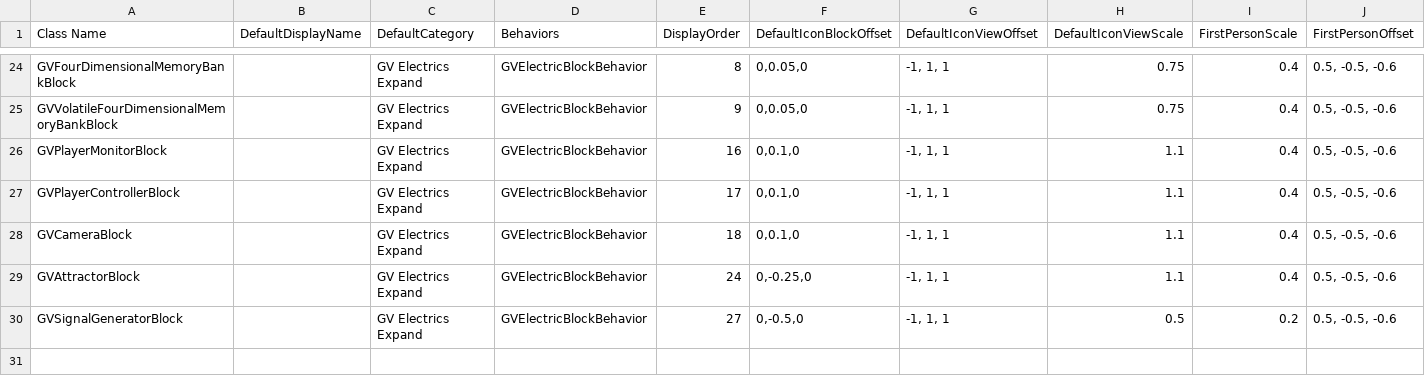
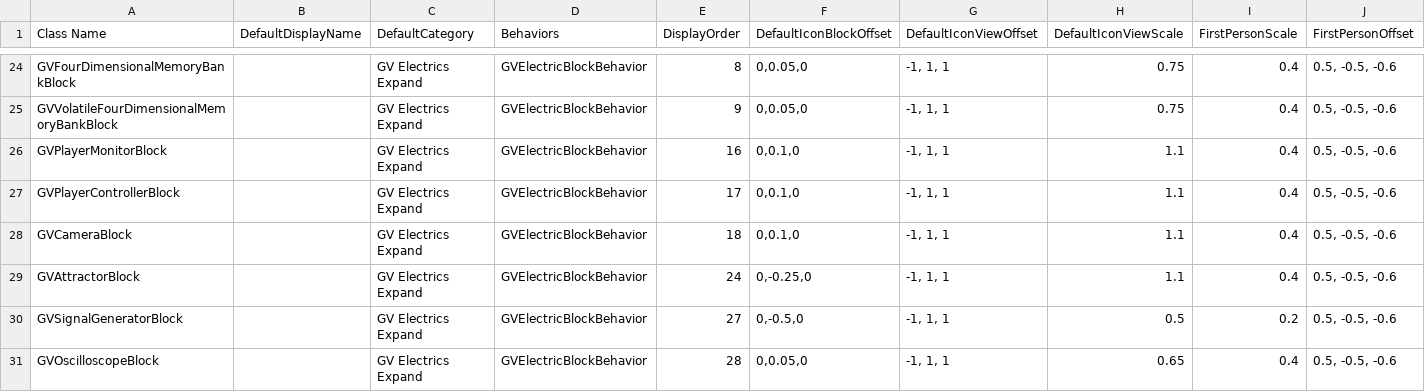
Before and after one commit to XiaofengdiZhu/Gigavolt, a CSV file: Gigavolt.Expand/Assets/Gigavolt.Expand.csv, drawn as a sheet; only a part is shown, gaps mark what is left out; rows hold the shown columns only; the diff names each change by its address in the sheet, - before the commit and + after, or states it on an @@ line.

```diff
--- a/Gigavolt.Expand/Assets/Gigavolt.Expand.csv
+++ b/Gigavolt.Expand/Assets/Gigavolt.Expand.csv
+row 31: GVOscilloscopeBlock |  | GV Electrics Expand | GVElectricBlockBehavior | 28 | 0,0.05,0 | -1, 1, 1 | 0.65 | 0.4 | 0.5, -0.5, -0.6
```
Also changed, not shown: BlockIndexAndDisplayOrder.csv, 11 other files.
